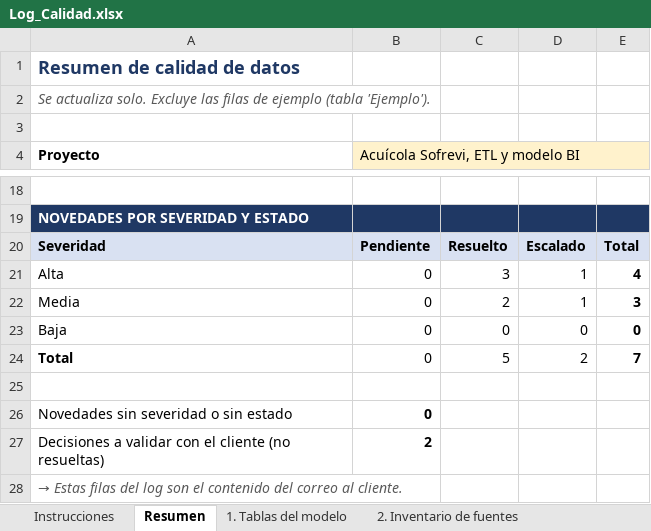
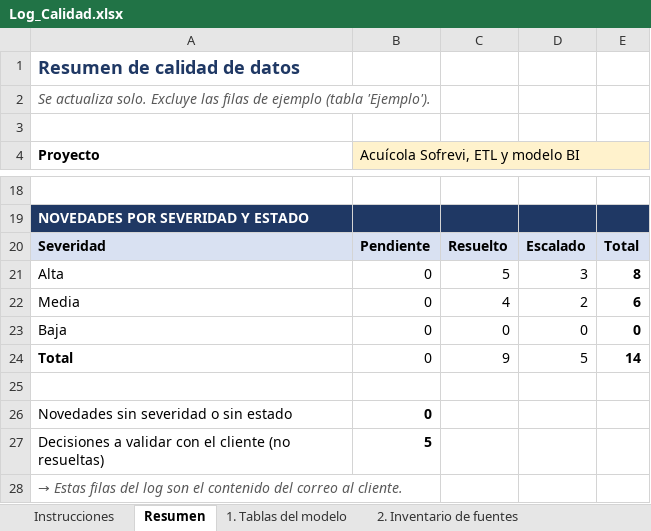
Before and after one commit to EfrenCherres/acuicola-sofrevi-bi, an Excel workbook: bitacora/Log_Calidad.xlsx, sheet Resumen, drawn as a sheet; only a part is shown, gaps mark what is left out; values as stored, in another font and other column widths than the file's, no borders; conditional formats not drawn; the diff names each change by its address in the sheet, - before the commit and + after, or states it on an @@ line.

```diff
--- a/bitacora/Log_Calidad.xlsx (sheet Resumen)
+++ b/bitacora/Log_Calidad.xlsx (sheet Resumen)
-C21: 3
+C21: 5
-D21: 1
+D21: 3
-E21: 4
+E21: 8
-C22: 2
+C22: 4
-D22: 1
+D22: 2
-E22: 3
+E22: 6
-C24: 5
+C24: 9
-D24: 2
+D24: 5
-E24: 7
+E24: 14
-B27: 2
+B27: 5
```
Also changed, not shown: sheet 4. Log de novedades, sheet 1. Tablas del modelo, sheet 3. Matriz de controles.
